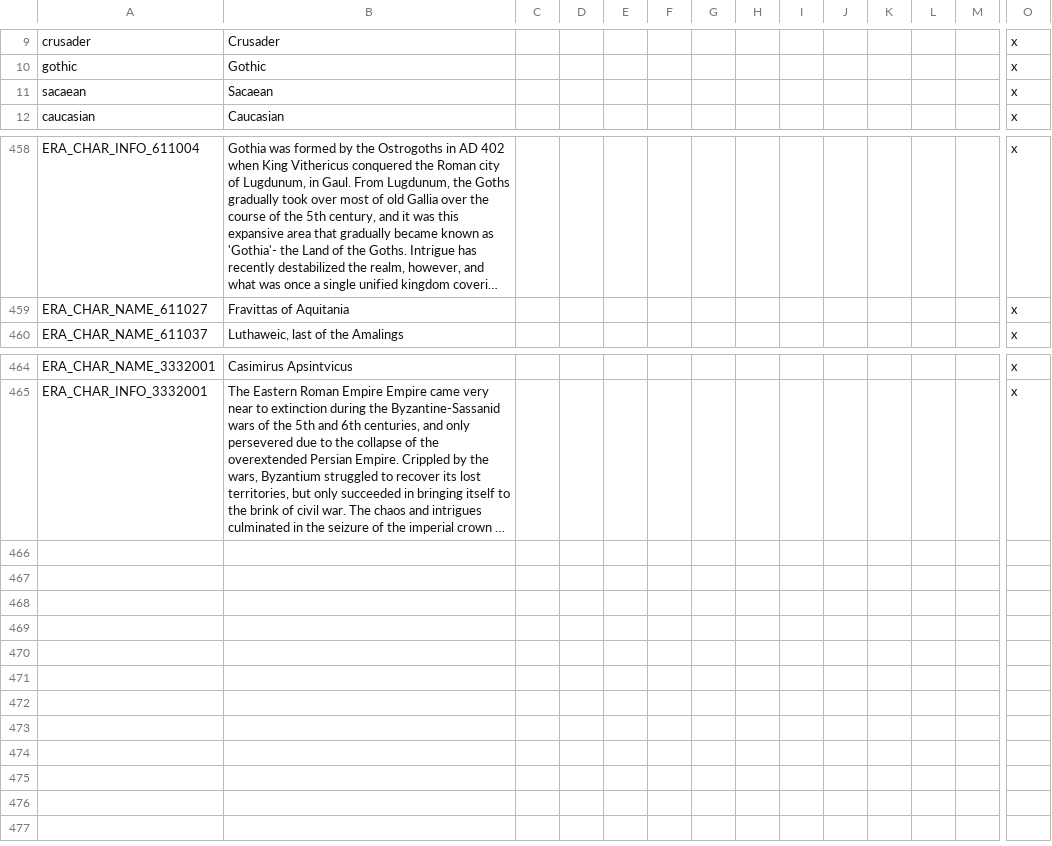
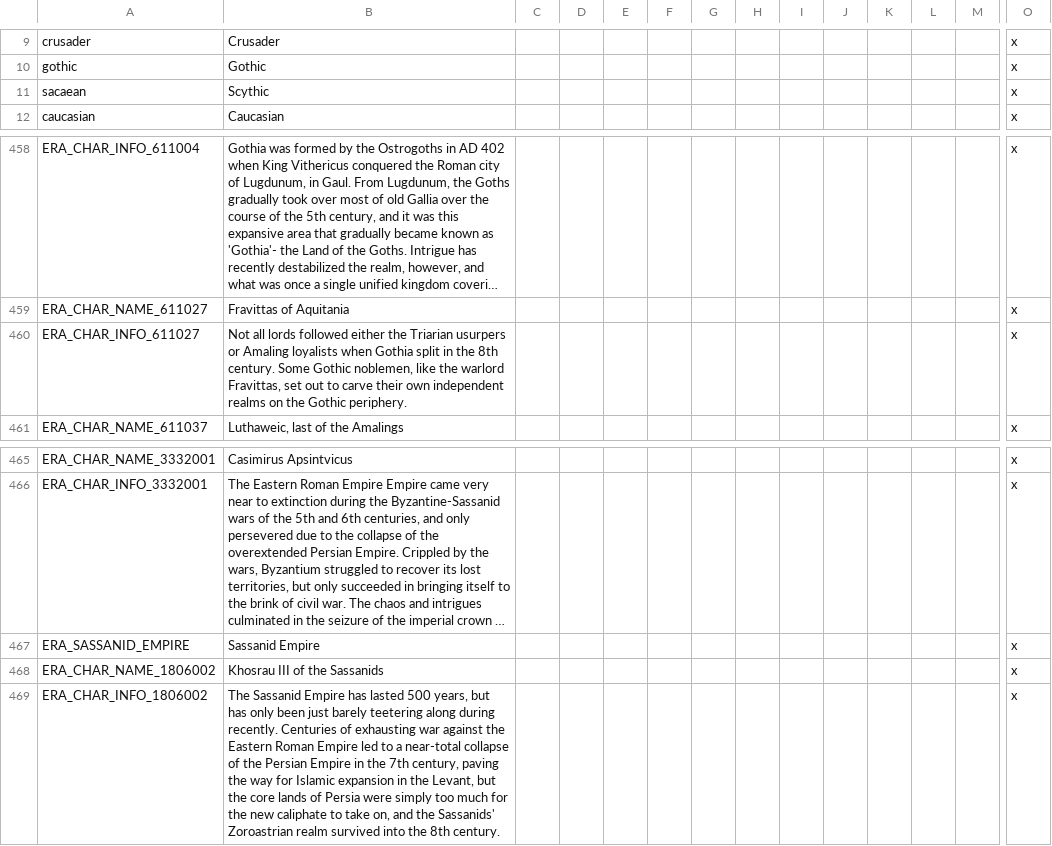
Before and after one commit to Ofaloaf/GothLP, a CSV file: localisation/Attila_titles.csv, drawn as a sheet; only a part is shown, gaps mark what is left out; long unchanged cells end in …; rows hold the shown columns only; the diff names each change by its address in the sheet, - before the commit and + after, or states it on an @@ line.

Commit message:
Post-Reaper update
-Added Raserys' tweaked culture change events
-Changed a few names in the Latinic and Provinciale groups
-Added a Gallic dynasty
-Continue to work on finally getting all the pretty bookmarks in order
-More holding localization overwrites added for holdings in Britain,
Africa, Switzerland, Italy
-Removed weird Catalan name entry in Hispania file
-Added dynasty history for the House of Senatore
-Added title history for d_bruttium
-Added wife and child for King Fravittas of Aquitania
-Above-mentioned wife is now Countess of Lemovicia
-Enabled Zoroastrian religious head from game start
-Renamed overwrite files from zz_ to 000_ prefix

```diff
--- a/localisation/Attila_titles.csv
+++ b/localisation/Attila_titles.csv
-B11: Sacaean
+B11: Scythic
+row 460: ERA_CHAR_INFO_611027 | Not all lords followed either the Triarian usurpers or Amaling loyalists when Gothia split in the 8th century. Some Gothic noblemen, like the warlord Fravittas, set out to carve their own independent realms on the Gothic periphery. |  |  |  |  |  |  |  |  |  |  |  | x
+row 467: ERA_SASSANID_EMPIRE | Sassanid Empire |  |  |  |  |  |  |  |  |  |  |  | x
+row 468: ERA_CHAR_NAME_1806002 | Khosrau III of the Sassanids |  |  |  |  |  |  |  |  |  |  |  | x
+row 469: ERA_CHAR_INFO_1806002 | The Sassanid Empire has lasted 500 years, but has only been just barely teetering along during recently. Centuries of exhausting war against the Eastern Roman Empire led to a near-total collapse of the Persian Empire in the 7th century, paving the way for Islamic expansion in the Levant, but the core lands of Persia were simply too much for the new caliphate to take on, and the Sassanids' Zoroastrian realm survived into the 8th century. |  |  |  |  |  |  |  |  |  |  |  | x
```
Also changed, not shown: 22 other files.
